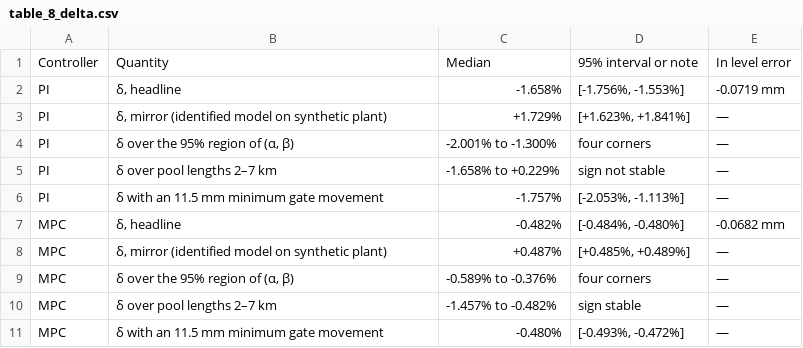
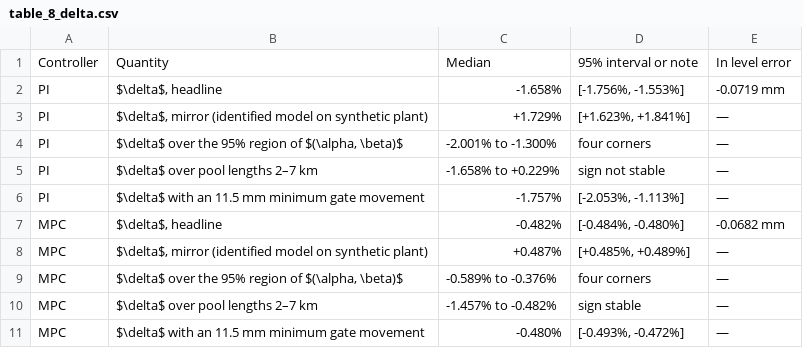
Before and after one commit to Adilbaygh/GateMPC, a CSV file: results/tables/table_8_delta.csv, drawn as a sheet.

```diff
--- a/results/tables/table_8_delta.csv
+++ b/results/tables/table_8_delta.csv
@@ -1,11 +1,11 @@
 Controller,Quantity,Median,95% interval or note,In level error
-PI,"δ, headline",-1.658%,"[-1.756%, -1.553%]",-0.0719 mm
-PI,"δ, mirror (identified model on synthetic plant)",+1.729%,"[+1.623%, +1.841%]",—
-PI,"δ over the 95% region of (α, β)",-2.001% to -1.300%,four corners,—
-PI,δ over pool lengths 2–7 km,-1.658% to +0.229%,sign not stable,—
-PI,δ with an 11.5 mm minimum gate movement,-1.757%,"[-2.053%, -1.113%]",—
-MPC,"δ, headline",-0.482%,"[-0.484%, -0.480%]",-0.0682 mm
-MPC,"δ, mirror (identified model on synthetic plant)",+0.487%,"[+0.485%, +0.489%]",—
-MPC,"δ over the 95% region of (α, β)",-0.589% to -0.376%,four corners,—
-MPC,δ over pool lengths 2–7 km,-1.457% to -0.482%,sign stable,—
-MPC,δ with an 11.5 mm minimum gate movement,-0.480%,"[-0.493%, -0.472%]",—
+PI,"$\delta$, headline",-1.658%,"[-1.756%, -1.553%]",-0.0719 mm
+PI,"$\delta$, mirror (identified model on synthetic plant)",+1.729%,"[+1.623%, +1.841%]",—
+PI,"$\delta$ over the 95% region of $(\alpha, \beta)$",-2.001% to -1.300%,four corners,—
+PI,$\delta$ over pool lengths 2–7 km,-1.658% to +0.229%,sign not stable,—
+PI,$\delta$ with an 11.5 mm minimum gate movement,-1.757%,"[-2.053%, -1.113%]",—
+MPC,"$\delta$, headline",-0.482%,"[-0.484%, -0.480%]",-0.0682 mm
+MPC,"$\delta$, mirror (identified model on synthetic plant)",+0.487%,"[+0.485%, +0.489%]",—
+MPC,"$\delta$ over the 95% region of $(\alpha, \beta)$",-0.589% to -0.376%,four corners,—
+MPC,$\delta$ over pool lengths 2–7 km,-1.457% to -0.482%,sign stable,—
+MPC,$\delta$ with an 11.5 mm minimum gate movement,-0.480%,"[-0.493%, -0.472%]",—
```
Also changed, not shown: results/tables/table_4_parameters.csv, results/tables/table_5_identifiability.csv, 11 other files.
